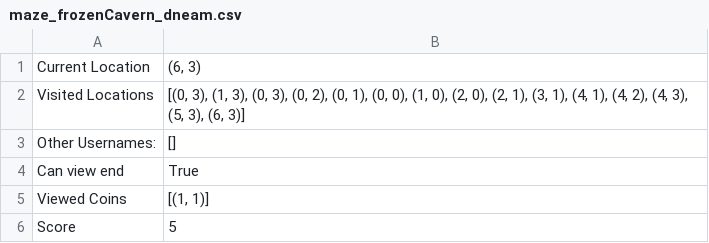
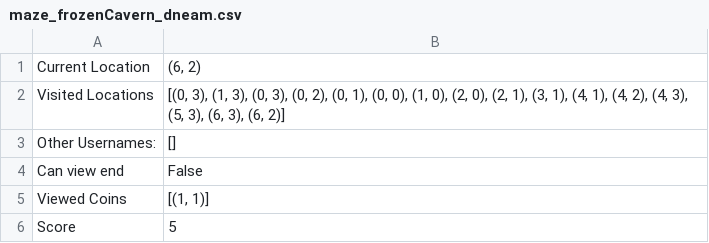
Before and after one commit to danineamati/Phantasmagoric, a CSV file: saveFiles/maze_frozenCavern_dneam.csv, drawn as a sheet.

Commit message:
The winning move.

```diff
--- a/saveFiles/maze_frozenCavern_dneam.csv
+++ b/saveFiles/maze_frozenCavern_dneam.csv
@@ -1,5 +1,5 @@
-Current Location,"(6, 3)"
-Visited Locations,"[(0, 3), (1, 3), (0, 3), (0, 2), (0, 1), (0, 0), (1, 0), (2, 0), (2, 1), (3, 1), (4, 1), (4, 2), (4, 3), (5, 3), (6, 3)]"
+Current Location,"(6, 2)"
+Visited Locations,"[(0, 3), (1, 3), (0, 3), (0, 2), (0, 1), (0, 0), (1, 0), (2, 0), (2, 1), (3, 1), (4, 1), (4, 2), (4, 3), (5, 3), (6, 3), (6, 2)]"
 Other Usernames:,[]
-Can view end,True
+Can view end,False
 Viewed Coins,"[(1, 1)]"
```
